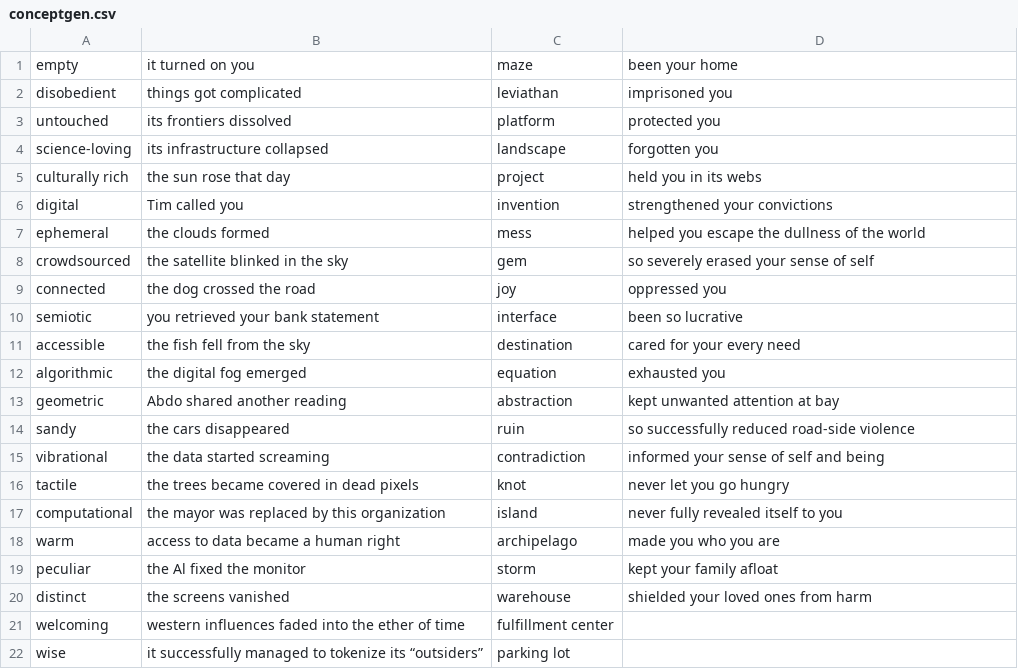
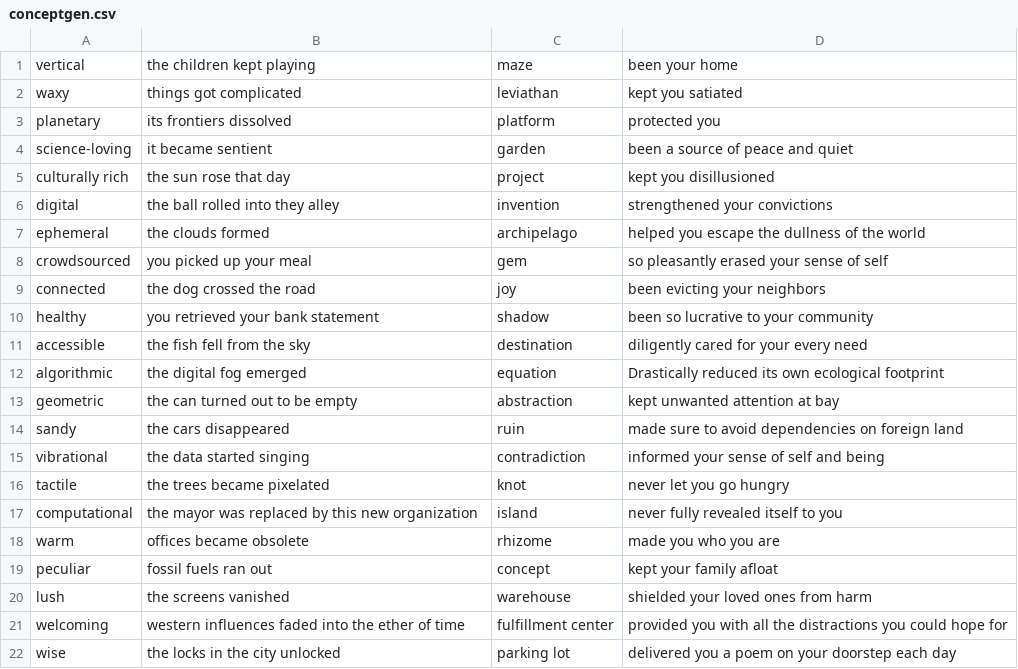
Before and after one commit to Juzbox/CrypticCities, a CSV file: assets/conceptgen.csv, drawn as a sheet; only a part is shown; removed rows and columns are numbered as before the commit, all else as after; the diff covers the shown part only; the diff names each change by its address in the sheet, - before the commit and + after, or states it on an @@ line.

```diff
--- a/assets/conceptgen.csv
+++ b/assets/conceptgen.csv
-A1: empty
+A1: vertical
-B1: it turned on you
+B1: the children kept playing
-A2: disobedient
+A2: waxy
-D2: imprisoned you
+D2: kept you satiated
-A3: untouched
+A3: planetary
-B4: its infrastructure collapsed
+B4: it became sentient
-C4: landscape
+C4: garden
-D4: forgotten you
+D4: been a source of peace and quiet
-D5: held you in its webs
+D5: kept you disillusioned
-B6: Tim called you
+B6: the ball rolled into they alley
-C7: mess
+C7: archipelago
-B8: the satellite blinked in the sky
+B8: you picked up your meal
-D8: so severely erased your sense of self
+D8: so pleasantly erased your sense of self
-D9: oppressed you
+D9: been evicting your neighbors
-row 10: semiotic | you retrieved your bank statement | interface | been so lucrative
+row 10: healthy | you retrieved your bank statement | shadow | been so lucrative to your community
-D11: cared for your every need
+D11: diligently cared for your every need
-D12: exhausted you
+D12: Drastically reduced its own ecological footprint
-B13: Abdo shared another reading
+B13: the can turned out to be empty
-D14: so successfully reduced road-side violence
+D14: made sure to avoid dependencies on foreign land
-B15: the data started screaming
+B15: the data started singing
-B16: the trees became covered in dead pixels
+B16: the trees became pixelated
-B17: the mayor was replaced by this organization
+B17: the mayor was replaced by this new organization
-B18: access to data became a human right
+B18: offices became obsolete
-C18: archipelago
+C18: rhizome
-B19: the Al fixed the monitor
+B19: fossil fuels ran out
-C19: storm
+C19: concept
-A20: distinct
+A20: lush
-D21: (empty)
+D21: provided you with all the distractions you could hope for
-B22: it successfully managed to tokenize its “outsiders”
+B22: the locks in the city unlocked
-D22: (empty)
+D22: delivered you a poem on your doorstep each day
```
Also changed, not shown: 5 added rows, 14 removed rows and 10 edited cells elsewhere in this file, 2 other files.
